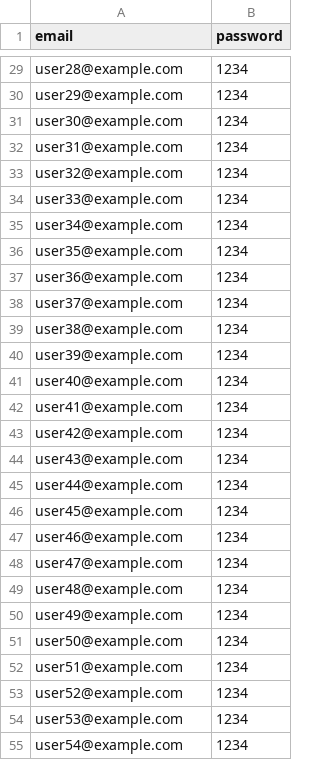
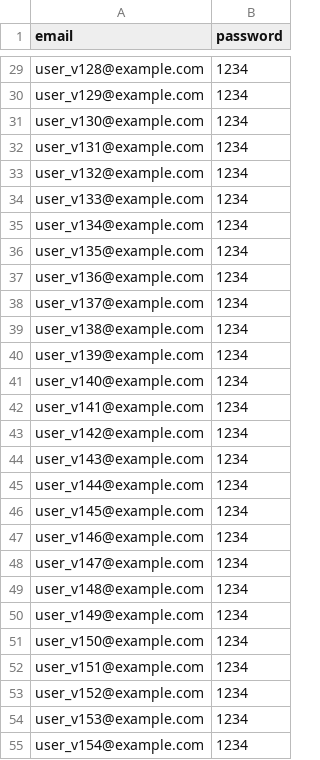
Before and after one commit to anonypatron/Bidus-system, a CSV file: bidus-backend/jmeter_users.csv, drawn as a sheet; only a part is shown, gaps mark what is left out; the diff covers the shown part only; the diff names each change by its address in the sheet, - before the commit and + after, or states it on an @@ line.

```diff
--- a/bidus-backend/jmeter_users.csv
+++ b/bidus-backend/jmeter_users.csv
-A29 (email): user28@example.com
+A29 (email): user_v128@example.com
-A30 (email): user29@example.com
+A30 (email): user_v129@example.com
-A31 (email): user30@example.com
+A31 (email): user_v130@example.com
-A32 (email): user31@example.com
+A32 (email): user_v131@example.com
-A33 (email): user32@example.com
+A33 (email): user_v132@example.com
-A34 (email): user33@example.com
+A34 (email): user_v133@example.com
-A35 (email): user34@example.com
+A35 (email): user_v134@example.com
-A36 (email): user35@example.com
+A36 (email): user_v135@example.com
-A37 (email): user36@example.com
+A37 (email): user_v136@example.com
-A38 (email): user37@example.com
+A38 (email): user_v137@example.com
-A39 (email): user38@example.com
+A39 (email): user_v138@example.com
-A40 (email): user39@example.com
+A40 (email): user_v139@example.com
-A41 (email): user40@example.com
+A41 (email): user_v140@example.com
-A42 (email): user41@example.com
+A42 (email): user_v141@example.com
-A43 (email): user42@example.com
+A43 (email): user_v142@example.com
-A44 (email): user43@example.com
+A44 (email): user_v143@example.com
-A45 (email): user44@example.com
+A45 (email): user_v144@example.com
-A46 (email): user45@example.com
+A46 (email): user_v145@example.com
-A47 (email): user46@example.com
+A47 (email): user_v146@example.com
-A48 (email): user47@example.com
+A48 (email): user_v147@example.com
-A49 (email): user48@example.com
+A49 (email): user_v148@example.com
-A50 (email): user49@example.com
+A50 (email): user_v149@example.com
-A51 (email): user50@example.com
+A51 (email): user_v150@example.com
-A52 (email): user51@example.com
+A52 (email): user_v151@example.com
-A53 (email): user52@example.com
+A53 (email): user_v152@example.com
-A54 (email): user53@example.com
+A54 (email): user_v153@example.com
-A55 (email): user54@example.com
+A55 (email): user_v154@example.com
```
Also changed, not shown: 73 edited cells elsewhere in this file, 12 other files.
